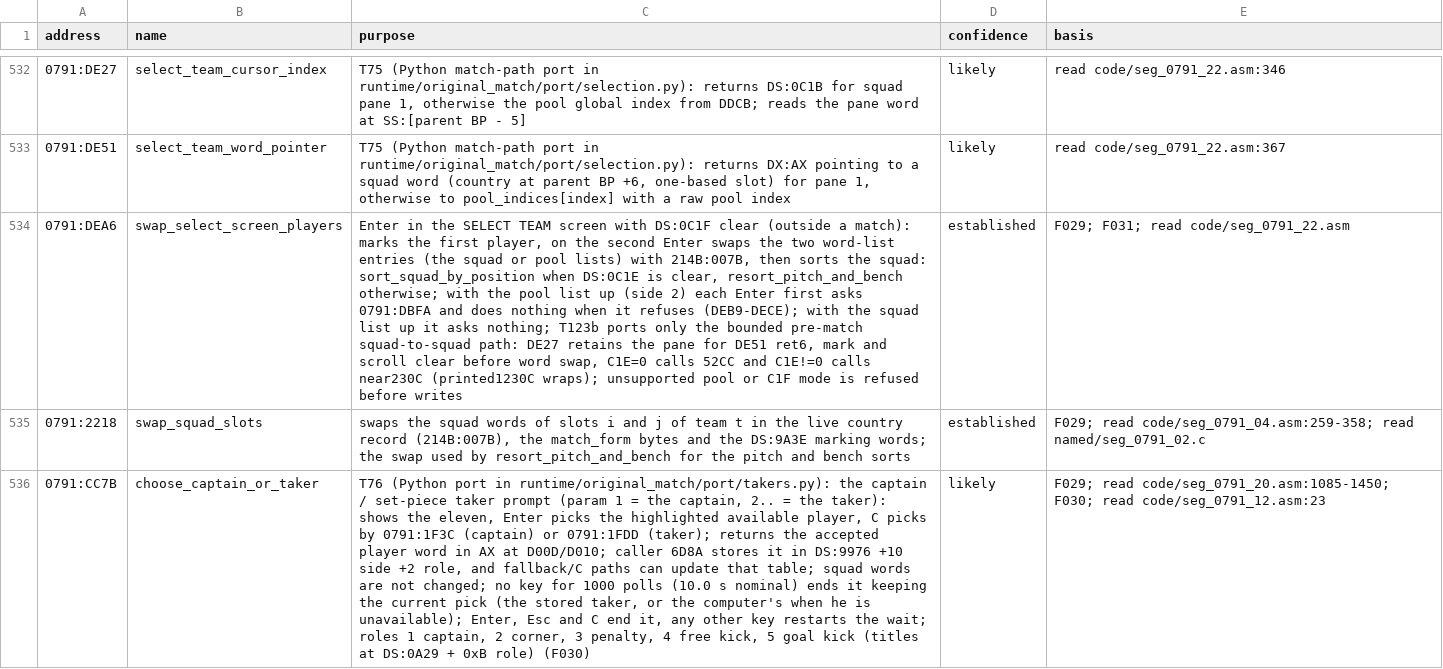
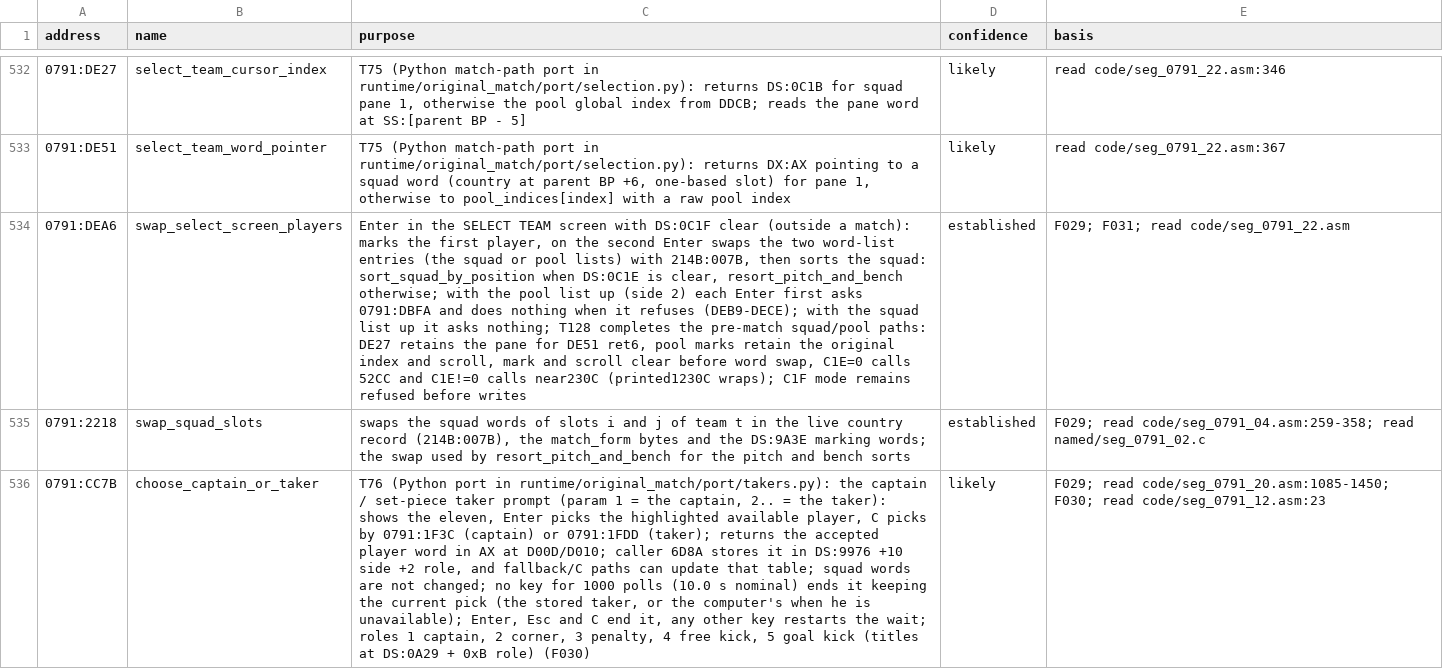
Before and after one commit to diegoami/goal2-archaeology, a TSV file: static/goal-exe/annotations/routines.tsv, drawn as a sheet; only a part is shown, gaps mark what is left out; the diff names each change by its address in the sheet, - before the commit and + after, or states it on an @@ line.

Commit message:
T128: complete original DEA6 pool branch and DDCB leaf with exact ABI proofs

```diff
--- a/static/goal-exe/annotations/routines.tsv
+++ b/static/goal-exe/annotations/routines.tsv
-C534 (purpose): …asks nothing; T123b ports only the bounded pre-match squad-to-squad path: DE27 retains the pane for DE51 ret6, mark and scroll clear before word swap, C1E=0 calls 52CC and C1E!=0 calls near230C (printed1230C wraps); unsupported pool or C1F mode is refused before…
+C534 (purpose): …asks nothing; T128 completes the pre-match squad/pool paths: DE27 retains the pane for DE51 ret6, pool marks retain the original index and scroll, mark and scroll clear before word swap, C1E=0 calls 52CC and C1E!=0 calls near230C (printed1230C wraps); C1F mode remains refused before…
```
Also changed, not shown: 25 other files.
